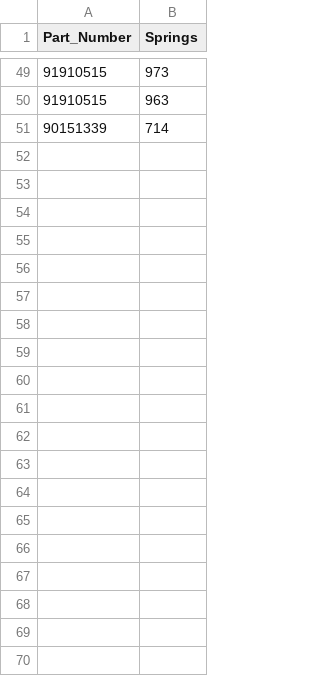
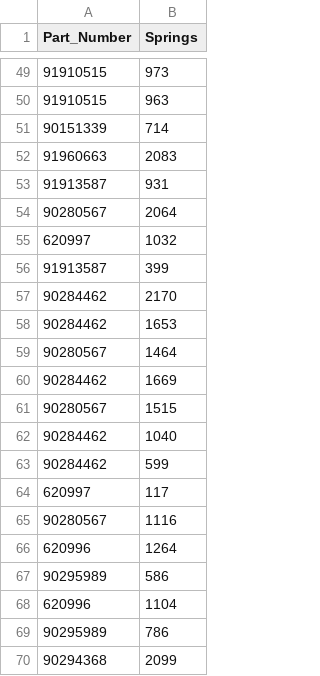
Before and after one commit to moralesja560/TwinCAT_Maint_App, a CSV file: images/pn_db.csv, drawn as a sheet; only a part is shown, gaps mark what is left out; the diff covers the shown part only.

Commit message:
update image folder

```diff
--- a/images/pn_db.csv
+++ b/images/pn_db.csv
@@ -51 +51,20 @@ Part_Number,Springs
 90151339,714
+91960663,2083
+91913587,931
+90280567,2064
+620997,1032
+91913587,399
+90284462,2170
+90284462,1653
+90280567,1464
+90284462,1669
+90280567,1515
+90284462,1040
+90284462,599
+620997,117
+90280567,1116
+620996,1264
+90295989,586
+620996,1104
+90295989,786
+90294368,2099
```
Also changed, not shown: 63 added rows elsewhere in this file, 7 other files.
